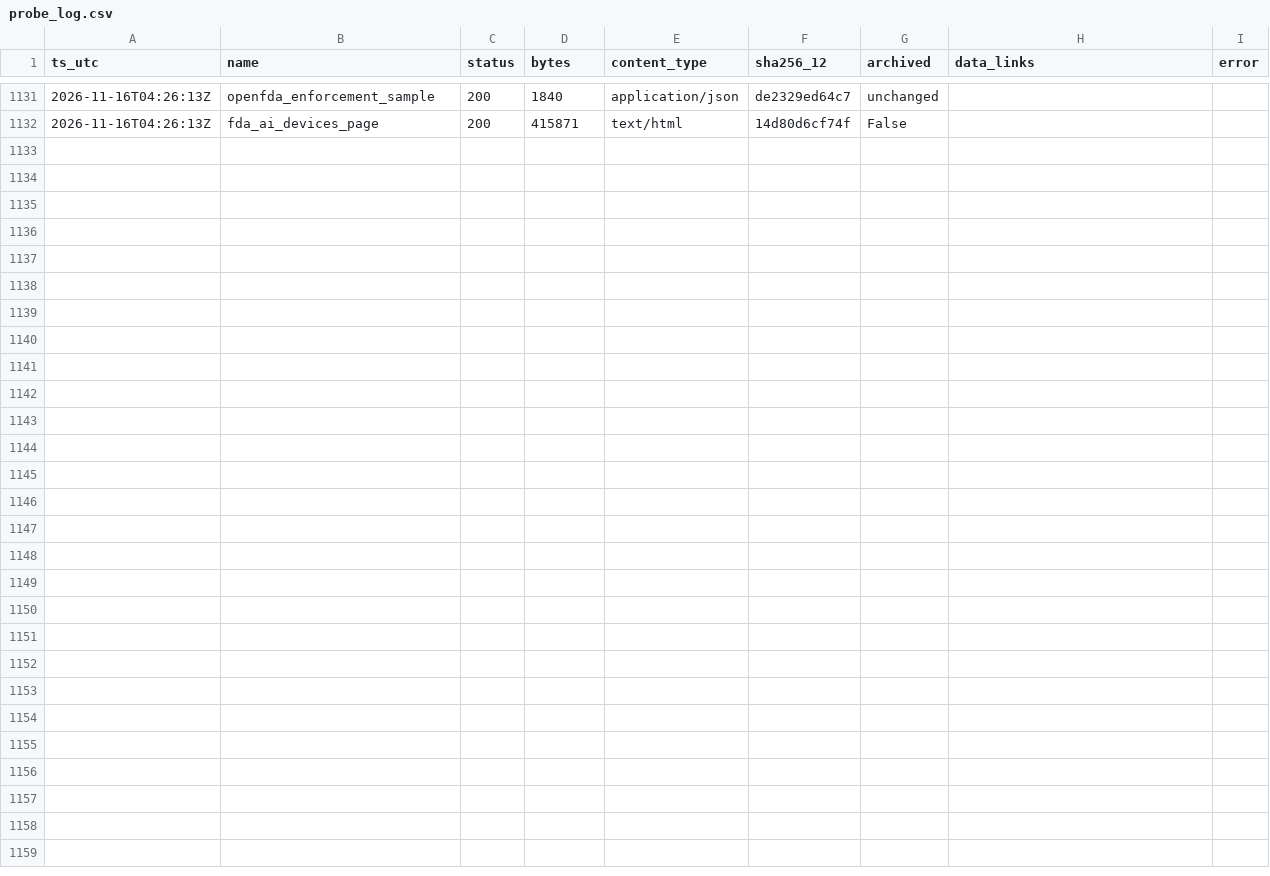
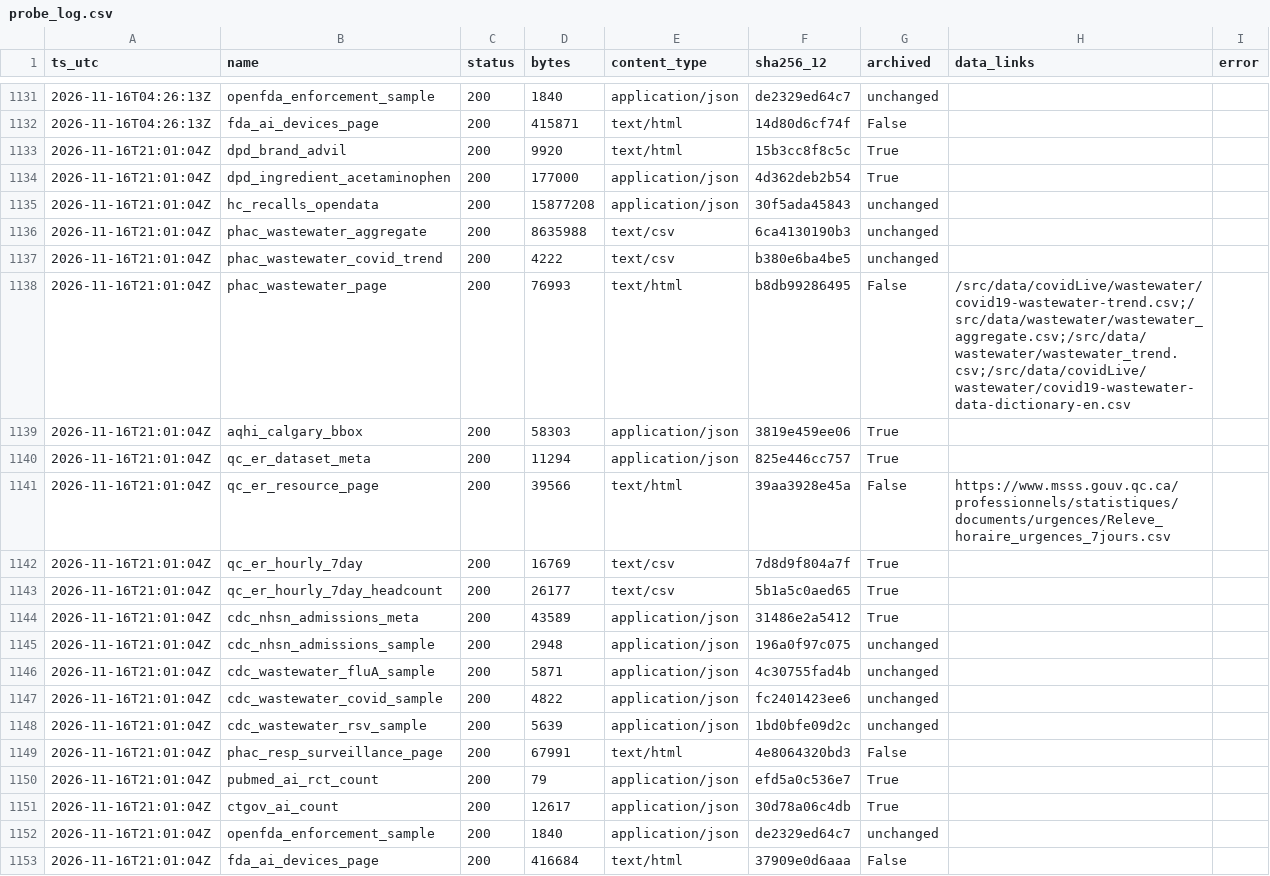
Before and after one commit to fb-121/canada-health-signals, a CSV file: data/probe_log.csv, drawn as a sheet; only a part is shown, gaps mark what is left out.

Commit message:
data: daily snapshot 2026-11-16

```diff
--- a/data/probe_log.csv
+++ b/data/probe_log.csv
@@ -1132 +1132,22 @@ ts_utc,name,status,bytes,content_type,sha256_12,archived,data_links,error
 2026-11-16T04:26:13Z,fda_ai_devices_page,200,415871,text/html,14d80d6cf74f,False,,
+2026-11-16T21:01:04Z,dpd_brand_advil,200,9920,text/html,15b3cc8f8c5c,True,,
+2026-11-16T21:01:04Z,dpd_ingredient_acetaminophen,200,177000,application/json,4d362deb2b54,True,,
+2026-11-16T21:01:04Z,hc_recalls_opendata,200,15877208,application/json,30f5ada45843,unchanged,,
+2026-11-16T21:01:04Z,phac_wastewater_aggregate,200,8635988,text/csv,6ca4130190b3,unchanged,,
+2026-11-16T21:01:04Z,phac_wastewater_covid_trend,200,4222,text/csv,b380e6ba4be5,unchanged,,
+2026-11-16T21:01:04Z,phac_wastewater_page,200,76993,text/html,b8db99286495,False,/src/data/covidLive/wastewater/covid19-wastewater-trend.csv;/src/data/wastewater/wastewater_aggregate.csv;/src/data/wastewater/wastewater_trend.csv;/src/data/covidLive/wastewater/covid19-wastewater-data-dictionary-en.csv,
+2026-11-16T21:01:04Z,aqhi_calgary_bbox,200,58303,application/json,3819e459ee06,True,,
+2026-11-16T21:01:04Z,qc_er_dataset_meta,200,11294,application/json,825e446cc757,True,,
+2026-11-16T21:01:04Z,qc_er_resource_page,200,39566,text/html,39aa3928e45a,False,https://www.msss.gouv.qc.ca/professionnels/statistiques/documents/urgences/Releve_horaire_urgences_7jours.csv,
+2026-11-16T21:01:04Z,qc_er_hourly_7day,200,16769,text/csv,7d8d9f804a7f,True,,
+2026-11-16T21:01:04Z,qc_er_hourly_7day_headcount,200,26177,text/csv,5b1a5c0aed65,True,,
+2026-11-16T21:01:04Z,cdc_nhsn_admissions_meta,200,43589,application/json,31486e2a5412,True,,
+2026-11-16T21:01:04Z,cdc_nhsn_admissions_sample,200,2948,application/json,196a0f97c075,unchanged,,
+2026-11-16T21:01:04Z,cdc_wastewater_fluA_sample,200,5871,application/json,4c30755fad4b,unchanged,,
+2026-11-16T21:01:04Z,cdc_wastewater_covid_sample,200,4822,application/json,fc2401423ee6,unchanged,,
+2026-11-16T21:01:04Z,cdc_wastewater_rsv_sample,200,5639,application/json,1bd0bfe09d2c,unchanged,,
+2026-11-16T21:01:04Z,phac_resp_surveillance_page,200,67991,text/html,4e8064320bd3,False,,
+2026-11-16T21:01:04Z,pubmed_ai_rct_count,200,79,application/json,efd5a0c536e7,True,,
+2026-11-16T21:01:04Z,ctgov_ai_count,200,12617,application/json,30d78a06c4db,True,,
+2026-11-16T21:01:04Z,openfda_enforcement_sample,200,1840,application/json,de2329ed64c7,unchanged,,
+2026-11-16T21:01:04Z,fda_ai_devices_page,200,416684,text/html,37909e0d6aaa,False,,
```
Also changed, not shown: data/ai/year_counts.csv, 16 other files.
